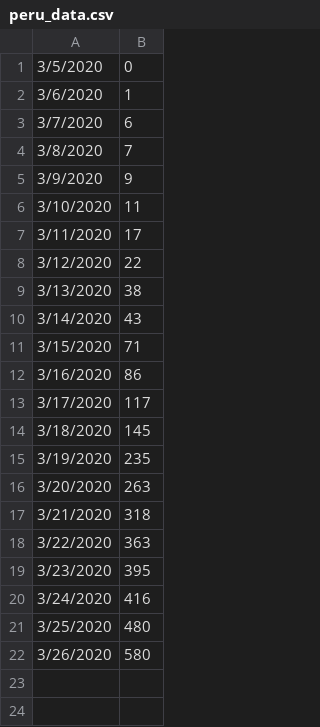
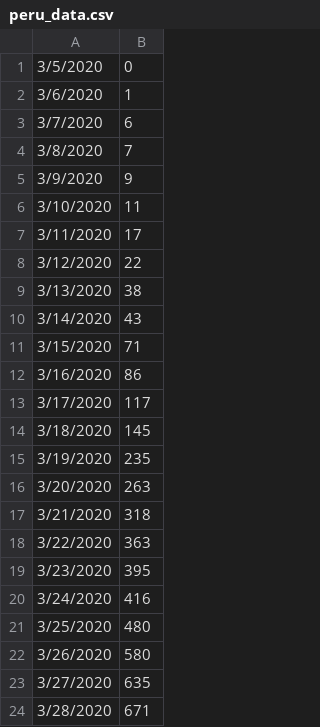
Before and after one commit to krmnino/COVID19_DataTool, a CSV file: peru_data.csv, drawn as a sheet.

Commit message:
updated data Mar28

```diff
--- a/peru_data.csv
+++ b/peru_data.csv
@@ -22 +22,3 @@
 3/26/2020,580
+3/27/2020,635
+3/28/2020,671
```
Also changed, not shown: usa_data.csv.
